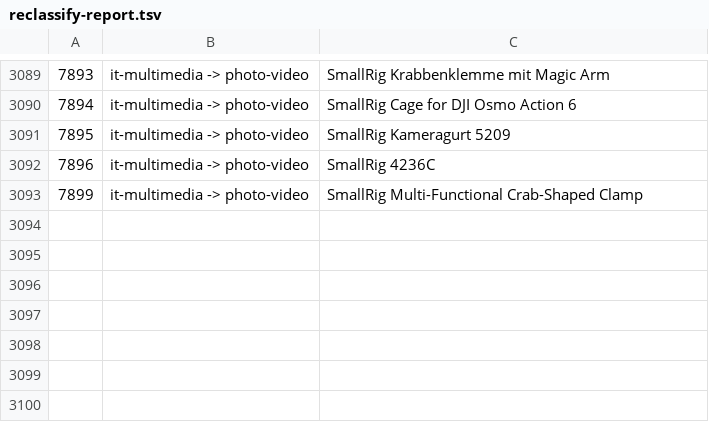
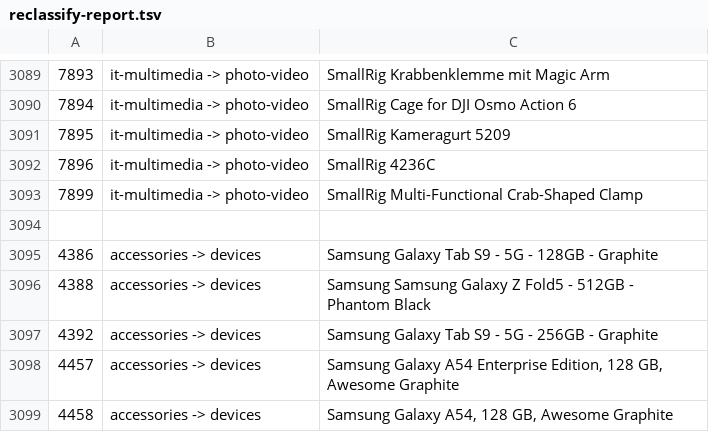
Before and after one commit to deshonlineit/ferry-telecom-wholesale-parts, a TSV file: scripts/reclassify-report.tsv, drawn as a sheet; only a part is shown, gaps mark what is left out; the diff names each change by its address in the sheet, - before the commit and + after, or states it on an @@ line.

```diff
--- a/scripts/reclassify-report.tsv
+++ b/scripts/reclassify-report.tsv
+row 3094: (empty)
+row 3095: 4386 | accessories -> devices | Samsung Galaxy Tab S9 - 5G - 128GB - Graphite
+row 3096: 4388 | accessories -> devices | Samsung Samsung Galaxy Z Fold5 - 512GB - Phantom Black
+row 3097: 4392 | accessories -> devices | Samsung Galaxy Tab S9 - 5G - 256GB - Graphite
+row 3098: 4457 | accessories -> devices | Samsung Galaxy A54 Enterprise Edition, 128 GB, Awesome Graphite
+row 3099: 4458 | accessories -> devices | Samsung Galaxy A54, 128 GB, Awesome Graphite
```
